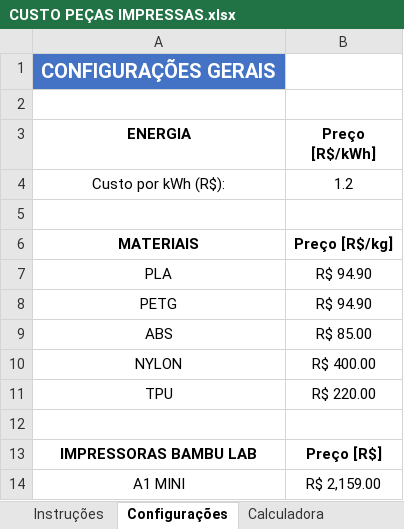
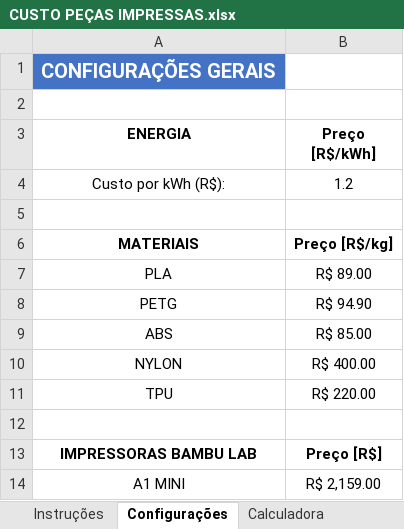
Before and after one commit to ClaudioSperb/impressao-3D, an Excel workbook: Impressao 3D/CUSTO PEÇAS IMPRESSAS.xlsx, sheet Configurações, drawn as a sheet; only a part is shown; values as stored, in another font and other column widths than the file's, no borders; the diff names each change by its address in the sheet, - before the commit and + after, or states it on an @@ line.

```diff
--- a/Impressao 3D/CUSTO PEÇAS IMPRESSAS.xlsx (sheet Configurações)
+++ b/Impressao 3D/CUSTO PEÇAS IMPRESSAS.xlsx (sheet Configurações)
-B7 (Preço [R$/kWh]): R$ 94.90
+B7 (Preço [R$/kWh]): R$ 89.00
```
Also changed, not shown: sheet Impressão, sheet Calculadora.
